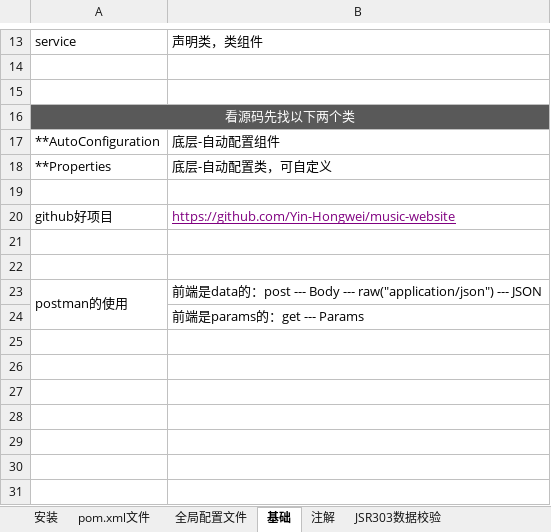
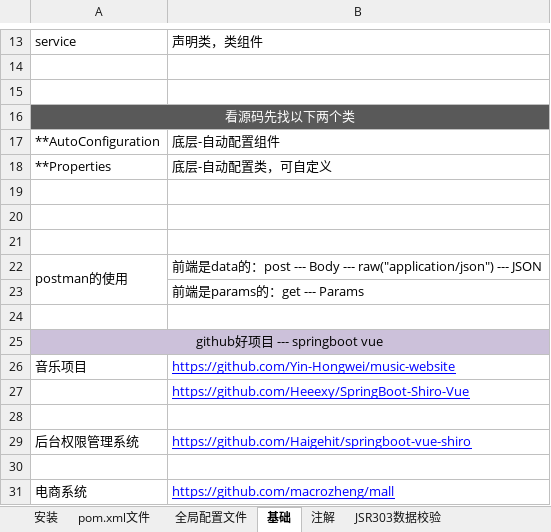
Before and after one commit to sunsetFog/record, an Excel workbook: java/SpringBoot.xlsx, sheet 基础, drawn as a sheet; only a part is shown, gaps mark what is left out; values as stored, in another font and other column widths than the file's, no borders; removed rows and columns are numbered as before the commit, all else as after; the diff names each change by its address in the sheet, - before the commit and + after, or states it on an @@ line.

```diff
--- a/java/SpringBoot.xlsx (sheet 基础)
+++ b/java/SpringBoot.xlsx (sheet 基础)
-row 20: github好项目 | https://github.com/Yin-Hongwei/music-website
+row 24: (empty)
+row 25: github好项目 --- springboot vue
+row 26: 音乐项目 | https://github.com/Yin-Hongwei/music-website
+row 27:  | https://github.com/Heeexy/SpringBoot-Shiro-Vue
+row 28: (empty)
+row 29: 后台权限管理系统 | https://github.com/Haigehit/springboot-vue-shiro
+row 30: (empty)
+row 31: 电商系统 | https://github.com/macrozheng/mall
```
Also changed, not shown: java/java.xlsx, java/mysql.xlsx, 3 other files.
